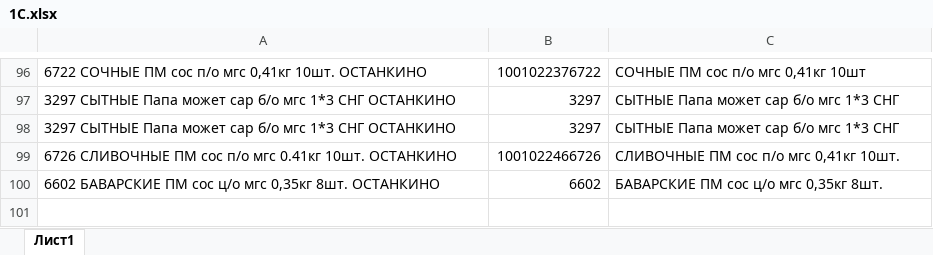
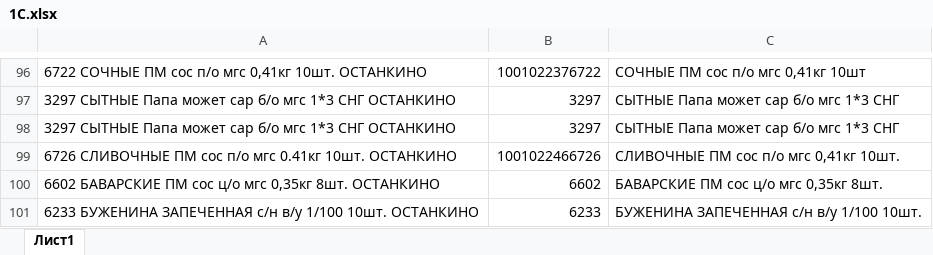
Before and after one commit to Fejanin/ostankino_ki, an Excel workbook: moduls/1С.xlsx, sheet Лист1, drawn as a sheet; only a part is shown, gaps mark what is left out; values as stored, in another font and other column widths than the file's, no borders; the diff names each change by its address in the sheet, - before the commit and + after, or states it on an @@ line.

```diff
--- a/moduls/1С.xlsx (sheet Лист1)
+++ b/moduls/1С.xlsx (sheet Лист1)
+row 101: 6233 БУЖЕНИНА ЗАПЕЧЕННАЯ с/н в/у 1/100 10шт. ОСТАНКИНО | 6233 | БУЖЕНИНА ЗАПЕЧЕННАЯ с/н в/у 1/100 10шт.
```
Also changed, not shown: 3 other files.
